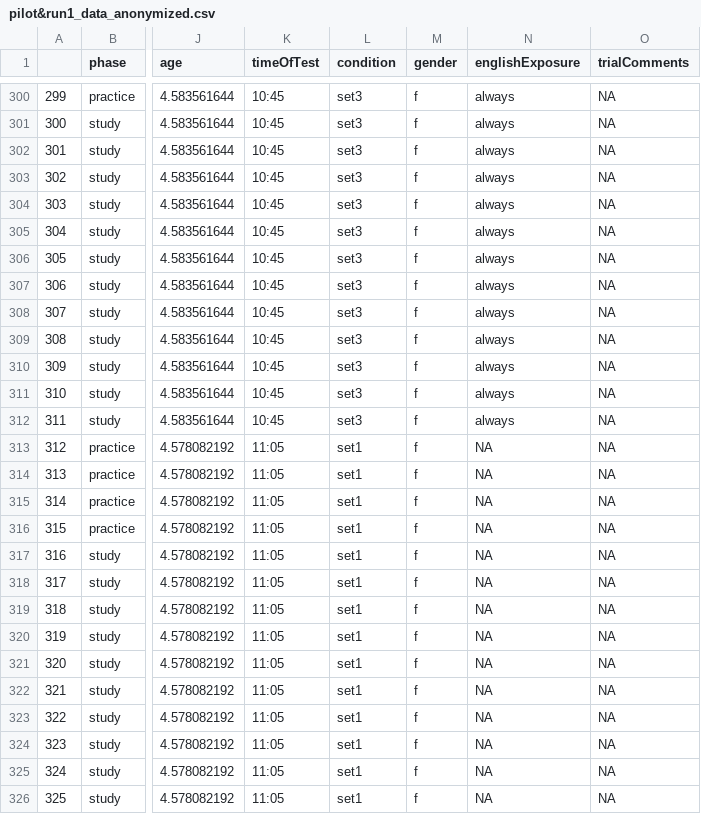
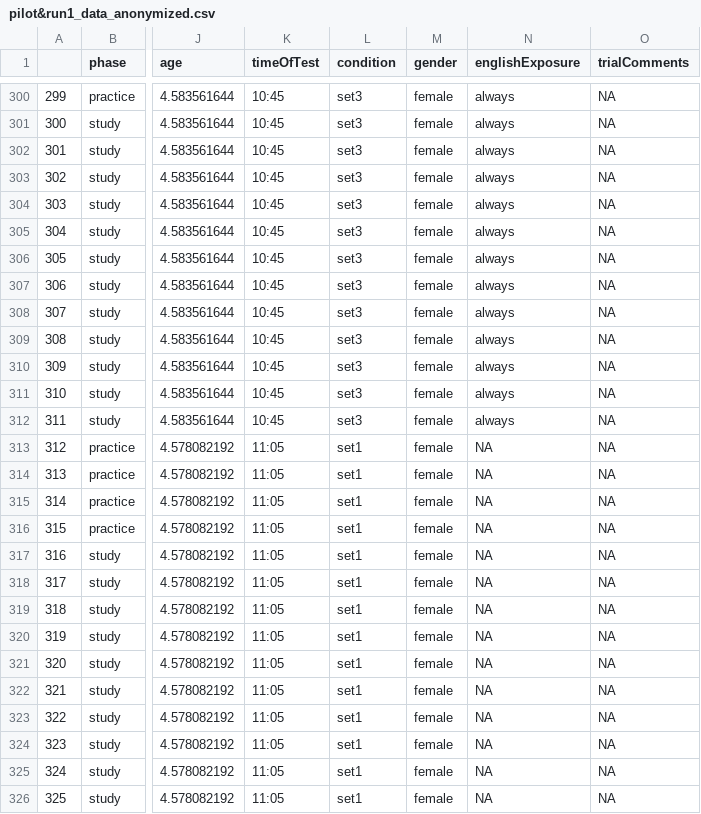
Before and after one commit to kgweisman/bi2a-kids, a CSV file: data/pilot&run1_data_anonymized.csv, drawn as a sheet; only a part is shown, gaps mark what is left out; the diff covers the shown part only; the diff names each change by its address in the sheet, - before the commit and + after, or states it on an @@ line.

Commit message:
detect gender whether entered as single letter or whole word

```diff
--- a/data/pilot&run1_data_anonymized.csv
+++ b/data/pilot&run1_data_anonymized.csv
-M300:M326 (gender): f
+M300:M326 (gender): female
```
Also changed, not shown: 125 edited cells elsewhere in this file, 1 other file.
